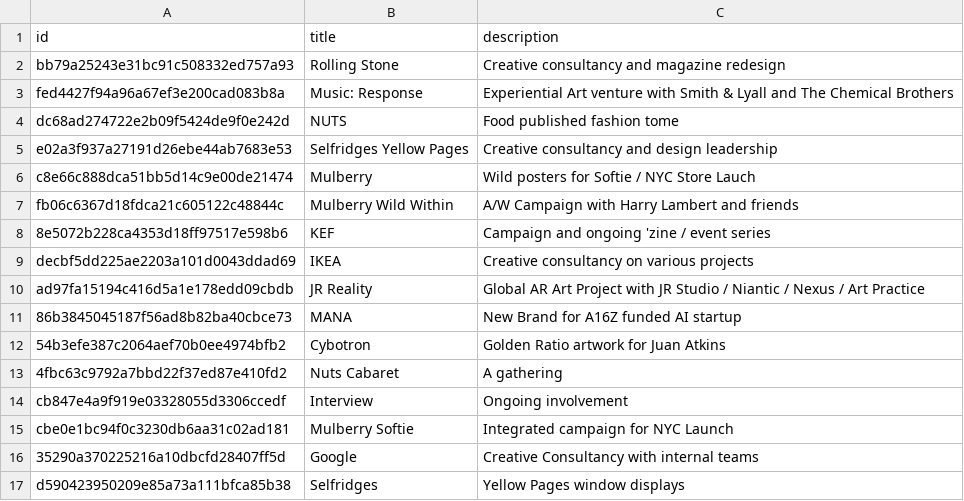
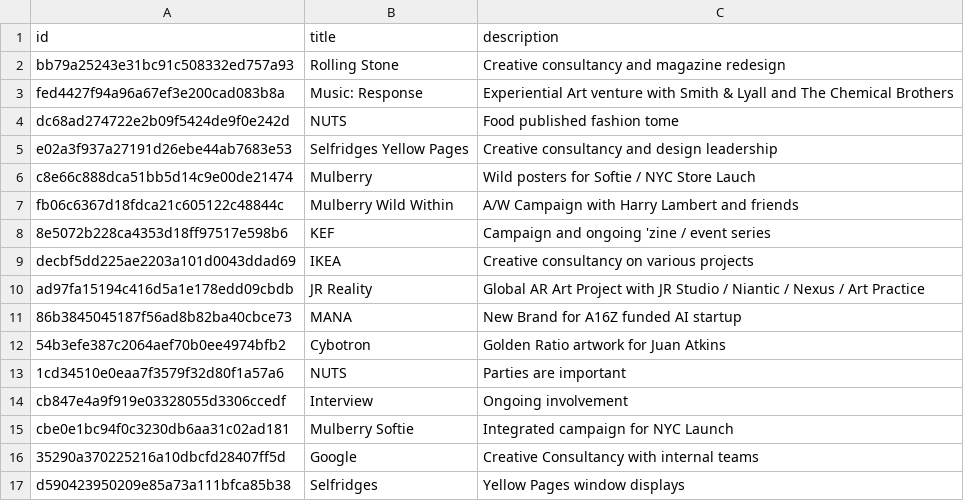
Before and after one commit to aaiiintt/food_new_site, a CSV file: data/videos.csv, drawn as a sheet; removed rows and columns are numbered as before the commit, all else as after; the diff names each change by its address in the sheet, - before the commit and + after, or states it on an @@ line.

Commit message:
Update videos.csv

```diff
--- a/data/videos.csv
+++ b/data/videos.csv
-row 13: 4fbc63c9792a7bbd22f37ed87e410fd2 | Nuts Cabaret | A gathering
+row 13: 1cd34510e0eaa7f3579f32d80f1a57a6 | NUTS | Parties are important
```
